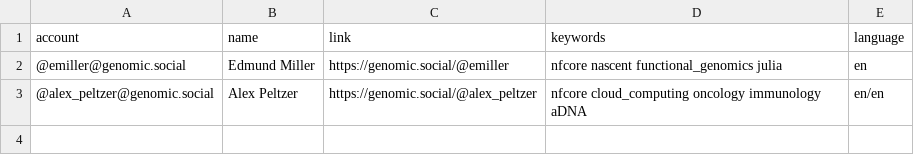
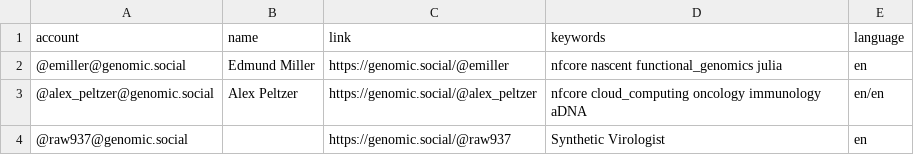
Before and after one commit to edmundmiller/Mastodon-Molecular-Biologists, a CSV file: resources/users.csv, drawn as a sheet; the diff names each change by its address in the sheet, - before the commit and + after, or states it on an @@ line.

Commit message:
Add raw937

```diff
--- a/resources/users.csv
+++ b/resources/users.csv
+row 4: @raw937@genomic.social |  | https://genomic.social/@raw937 | Synthetic Virologist | en
```
